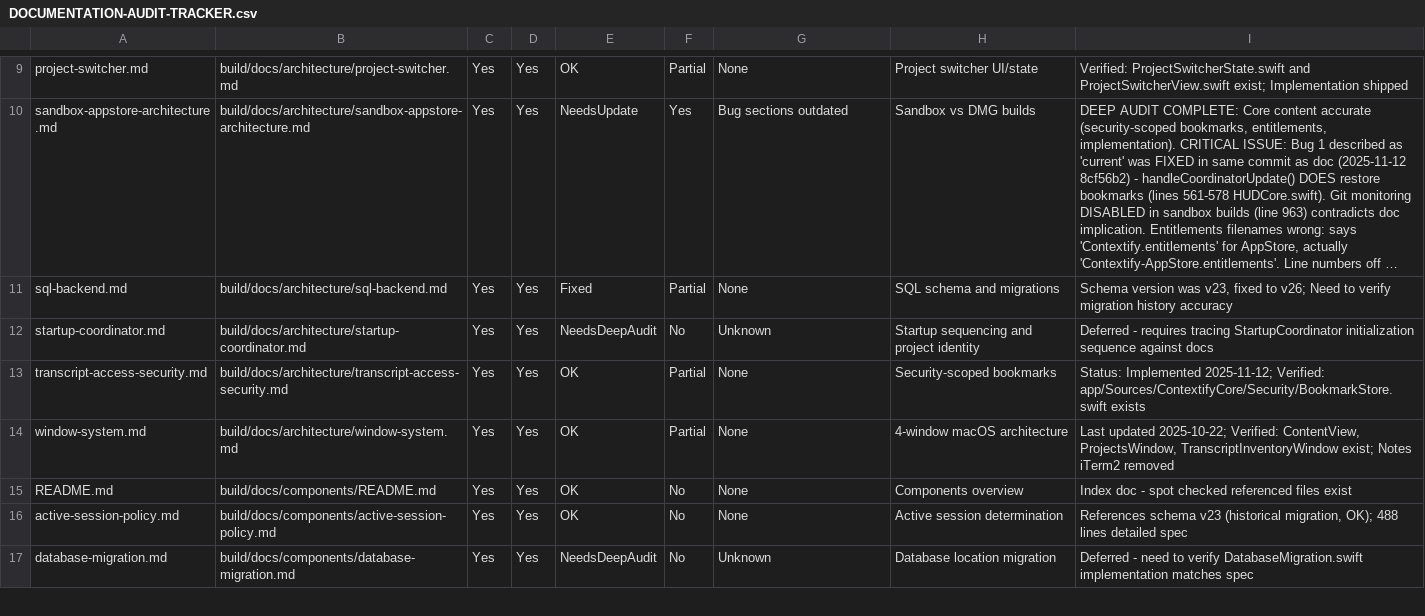
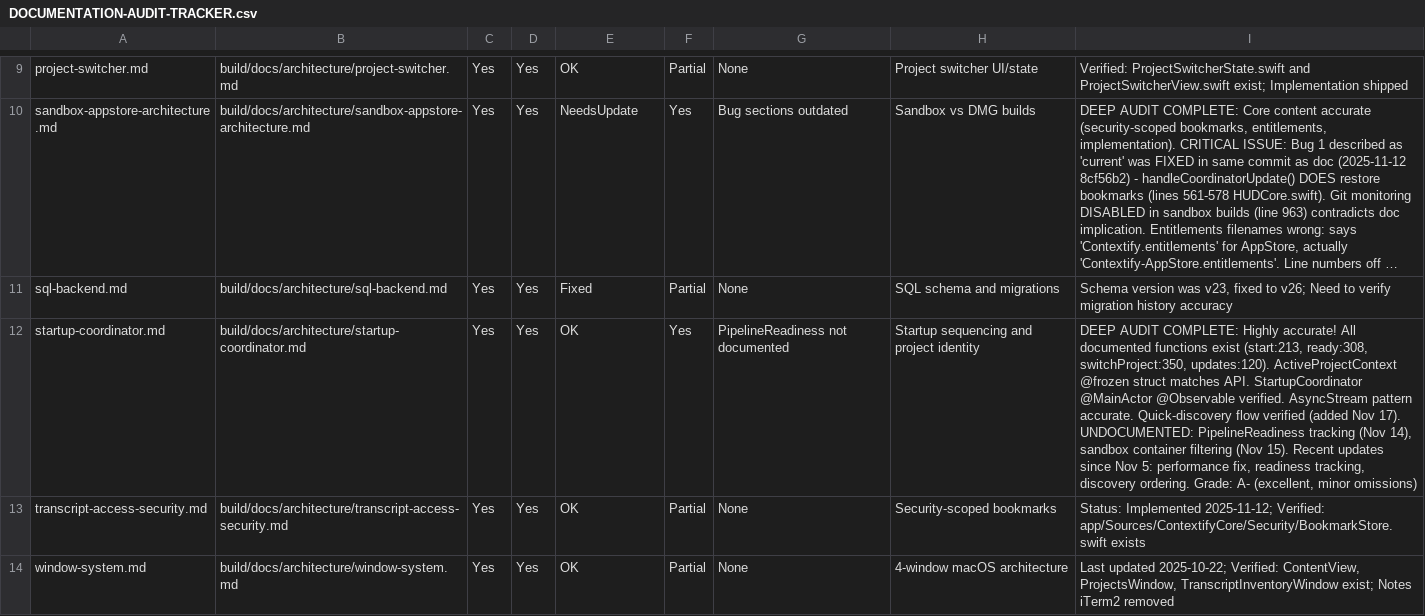
Before and after one commit to PeterPym/contextify, a CSV file: build/notes/DOCUMENTATION-AUDIT-TRACKER.csv, drawn as a sheet; only a part is shown, gaps mark what is left out; the shorter side is filled out with more unchanged rows; long unchanged cells end in …; the diff names each change by its address in the sheet, - before the commit and + after, or states it on an @@ line.

```diff
--- a/build/notes/DOCUMENTATION-AUDIT-TRACKER.csv
+++ b/build/notes/DOCUMENTATION-AUDIT-TRACKER.csv
-E12: NeedsDeepAudit
+E12: OK
-F12: No
+F12: Yes
-G12: Unknown
+G12: PipelineReadiness not documented
-I12: Deferred - requires tracing StartupCoordinator initialization sequence against docs
+I12: DEEP AUDIT COMPLETE: Highly accurate! All documented functions exist (start:213, ready:308, switchProject:350, updates:120). ActiveProjectContext @frozen struct matches API. StartupCoordinator @MainActor @Observable verified. AsyncStream pattern accurate. Quick-discovery flow verified (added Nov 17). UNDOCUMENTED: PipelineReadiness tracking (Nov 14), sandbox container filtering (Nov 15). Recent updates since Nov 5: performance fix, readiness tracking, discovery ordering. Grade: A- (excellent, minor omissions)
```
